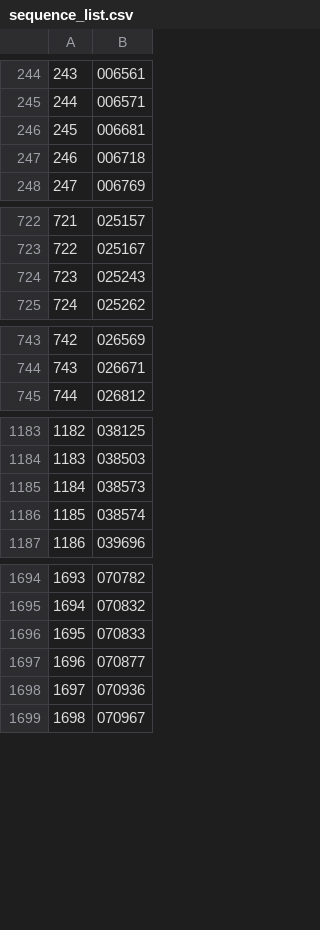
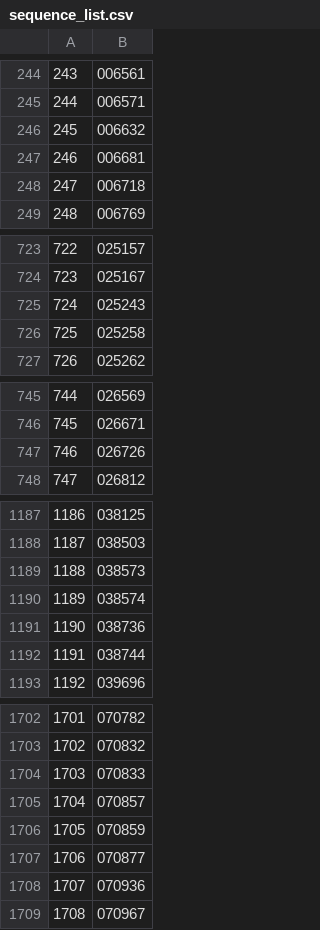
Before and after one commit to manman4/OEIS_00, a CSV file: sequence_list.csv, drawn as a sheet; only a part is shown, gaps mark what is left out; addresses are those after the commit; the diff covers the shown part only; the diff names each change by its address in the sheet, - before the commit and + after, or states it on an @@ line.

```diff
--- a/sequence_list.csv
+++ b/sequence_list.csv
+row 246: 245 | 006632
@@ column A renumbered from row 247 down @@
+row 726: 725 | 025258
+row 747: 746 | 026726
+row 1191: 1190 | 038736
+row 1192: 1191 | 038744
+row 1705: 1704 | 070857
+row 1706: 1705 | 070859
```
Also changed, not shown: 8 added rows and 1 edited cell elsewhere in this file, 1 other file.
